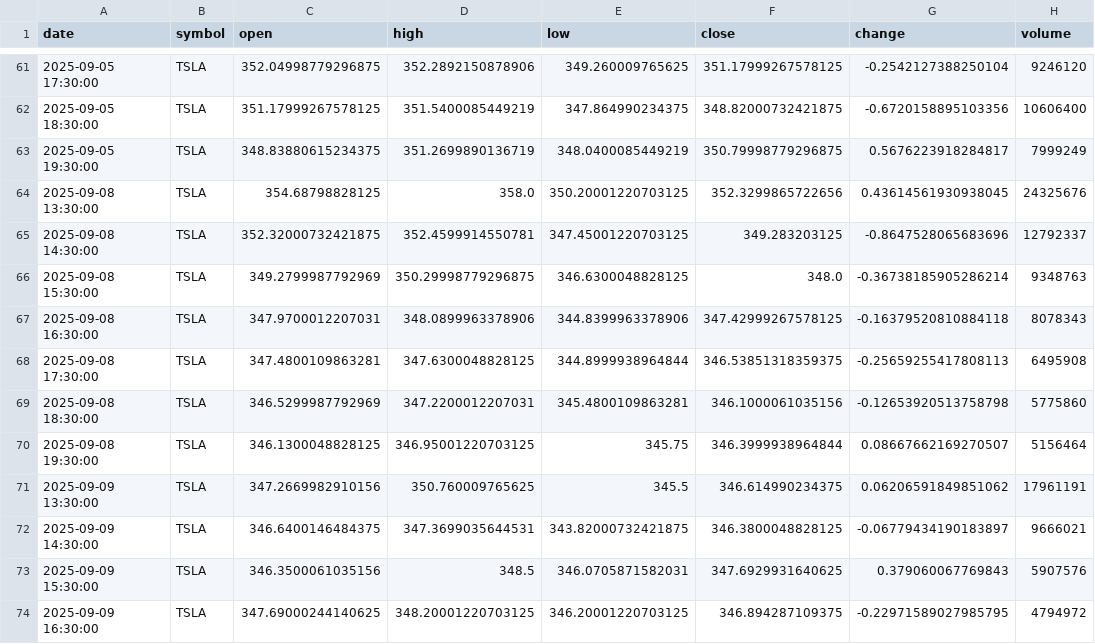
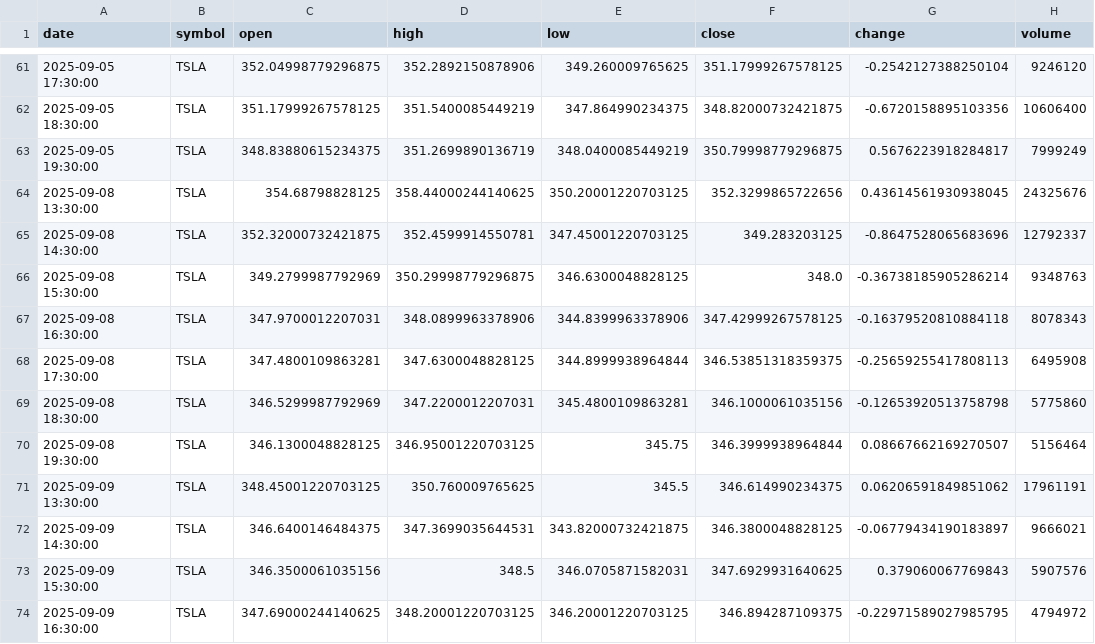
Before and after one commit to timhun/daily-podcast-stk, a CSV file: data/market/hourly_TSLA.csv, drawn as a sheet; only a part is shown, gaps mark what is left out; the diff covers the shown part only.

```diff
--- a/data/market/hourly_TSLA.csv
+++ b/data/market/hourly_TSLA.csv
@@ -63,3 +63,3 @@ date,symbol,open,high,low,close,change,volume
 2025-09-05 19:30:00,TSLA,348.83880615234375,351.2699890136719,348.0400085449219,350.79998779296875,0.5676223918284817,7999249
-2025-09-08 13:30:00,TSLA,354.68798828125,358.0,350.20001220703125,352.3299865722656,0.43614561930938045,24325676
+2025-09-08 13:30:00,TSLA,354.68798828125,358.44000244140625,350.20001220703125,352.3299865722656,0.43614561930938045,24325676
 2025-09-08 14:30:00,TSLA,352.32000732421875,352.4599914550781,347.45001220703125,349.283203125,-0.8647528065683696,12792337
@@ -70,3 +70,3 @@ date,symbol,open,high,low,close,change,volume
 2025-09-08 19:30:00,TSLA,346.1300048828125,346.95001220703125,345.75,346.3999938964844,0.08667662169270507,5156464
-2025-09-09 13:30:00,TSLA,347.2669982910156,350.760009765625,345.5,346.614990234375,0.06206591849851062,17961191
+2025-09-09 13:30:00,TSLA,348.45001220703125,350.760009765625,345.5,346.614990234375,0.06206591849851062,17961191
 2025-09-09 14:30:00,TSLA,346.6400146484375,347.3699035644531,343.82000732421875,346.3800048828125,-0.06779434190183897,9666021
```
Also changed, not shown: 7 edited cells elsewhere in this file, data/market/daily_JPM.csv, data/market/daily_WMT.csv, 35 other files.
